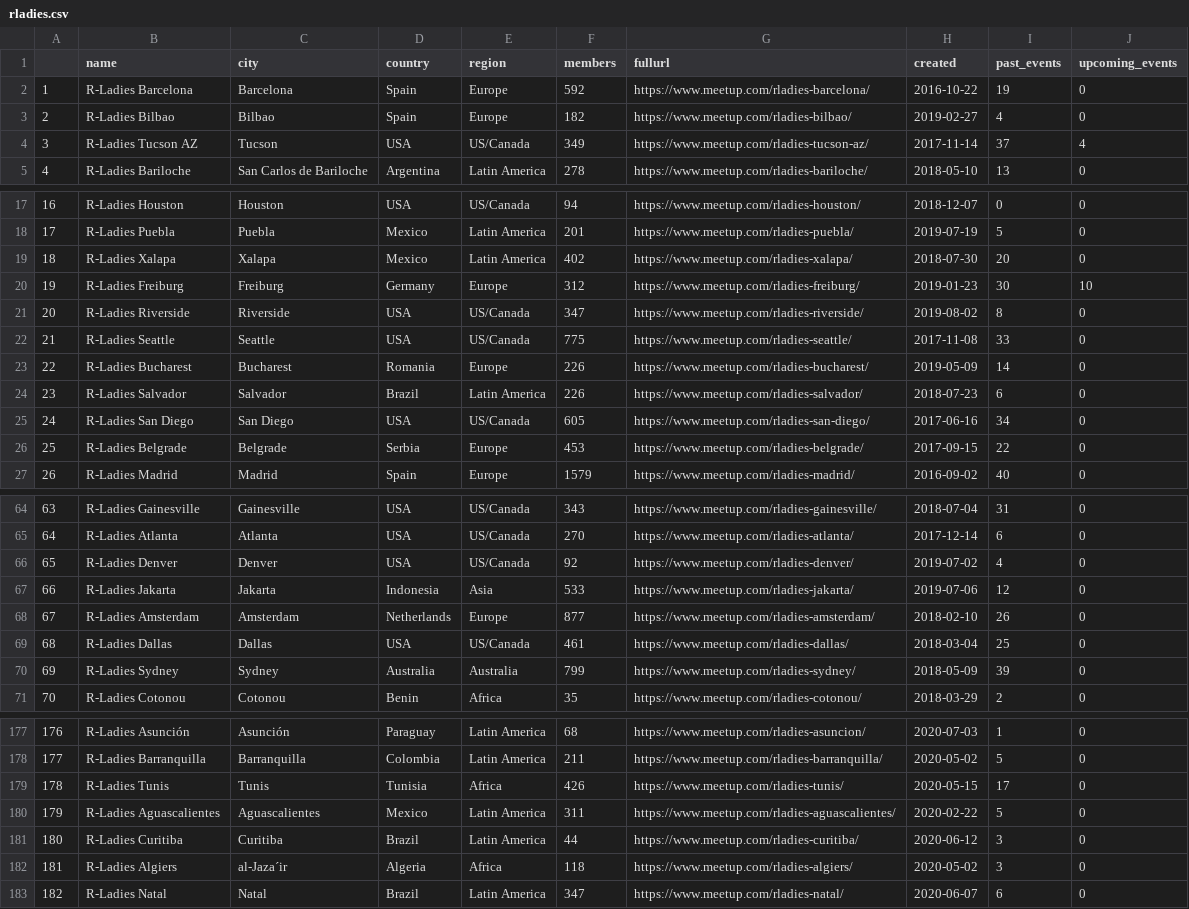
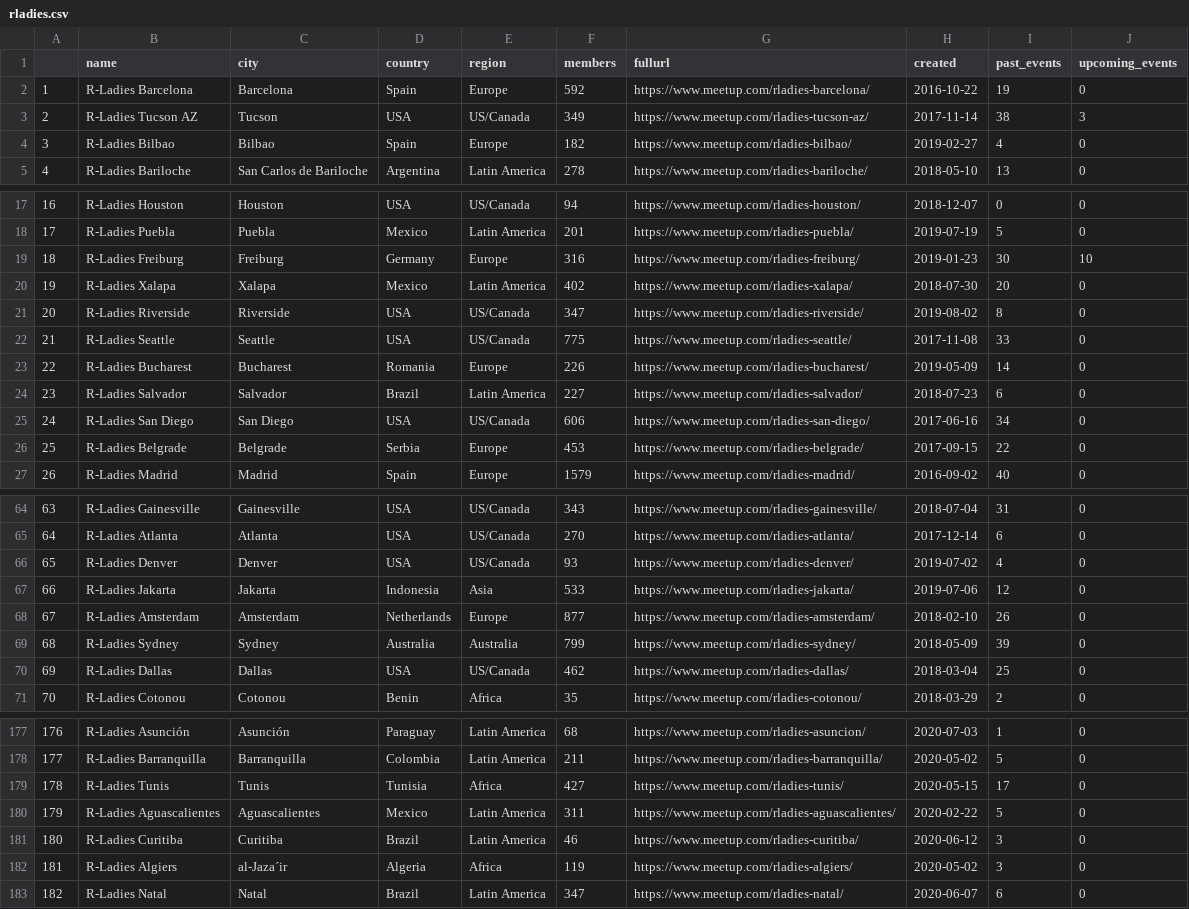
Before and after one commit to r-community/user-groups, a CSV file: docs/data/rladies.csv, drawn as a sheet; only a part is shown, gaps mark what is left out; removed rows and columns are numbered as before the commit, all else as after; the diff covers the shown part only; the diff names each change by its address in the sheet, - before the commit and + after, or states it on an @@ line.

```diff
--- a/docs/data/rladies.csv
+++ b/docs/data/rladies.csv
+row 3: 2 | R-Ladies Tucson AZ | Tucson | USA | US/Canada | 349 | https://www.meetup.com/rladies-tucson-az/ | 2017-11-14 | 38 | 3
@@ column A renumbered between rows 4 and 154 @@
-row 4: 3 | R-Ladies Tucson AZ | Tucson | USA | US/Canada | 349 | https://www.meetup.com/rladies-tucson-az/ | 2017-11-14 | 37 | 4
+row 19: 18 | R-Ladies Freiburg | Freiburg | Germany | Europe | 316 | https://www.meetup.com/rladies-freiburg/ | 2019-01-23 | 30 | 10
-row 20: 19 | R-Ladies Freiburg | Freiburg | Germany | Europe | 312 | https://www.meetup.com/rladies-freiburg/ | 2019-01-23 | 30 | 10
-F24 (members): 226
+F24 (members): 227
-F25 (members): 605
+F25 (members): 606
-F66 (members): 92
+F66 (members): 93
-row 69: 68 | R-Ladies Dallas | Dallas | USA | US/Canada | 461 | https://www.meetup.com/rladies-dallas/ | 2018-03-04 | 25 | 0
+row 70: 69 | R-Ladies Dallas | Dallas | USA | US/Canada | 462 | https://www.meetup.com/rladies-dallas/ | 2018-03-04 | 25 | 0
-F179 (members): 426
+F179 (members): 427
-F181 (members): 44
+F181 (members): 46
-F182 (members): 118
+F182 (members): 119
```
Also changed, not shown: 2 moved rows and 22 edited cells elsewhere in this file, docs/data/rladies_hosts.csv, docs/data/rugs.csv, 5 other files.
